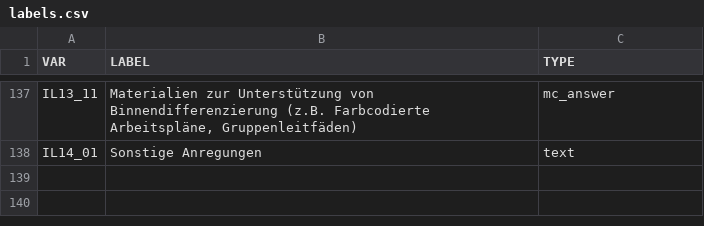
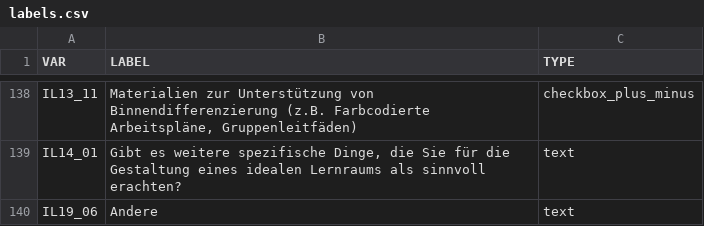
Before and after one commit to DennisSchulmeister/kolli-dashboard, a CSV file: kolli_dashboard/data/labels.csv, drawn as a sheet; only a part is shown, gaps mark what is left out; addresses are those after the commit; the diff covers the shown part only; the diff names each change by its address in the sheet, - before the commit and + after, or states it on an @@ line.

```diff
--- a/kolli_dashboard/data/labels.csv
+++ b/kolli_dashboard/data/labels.csv
-C138 (TYPE): mc_answer
+C138 (TYPE): checkbox_plus_minus
-B139 (LABEL): Sonstige Anregungen
+B139 (LABEL): Gibt es weitere spezifische Dinge, die Sie für die Gestaltung eines idealen Lernraums als sinnvoll erachten?
+row 140: IL19_06 | Andere | text
```
Also changed, not shown: 1 added row and 52 edited cells elsewhere in this file, kolli_dashboard/data/data.csv, 3 other files.
